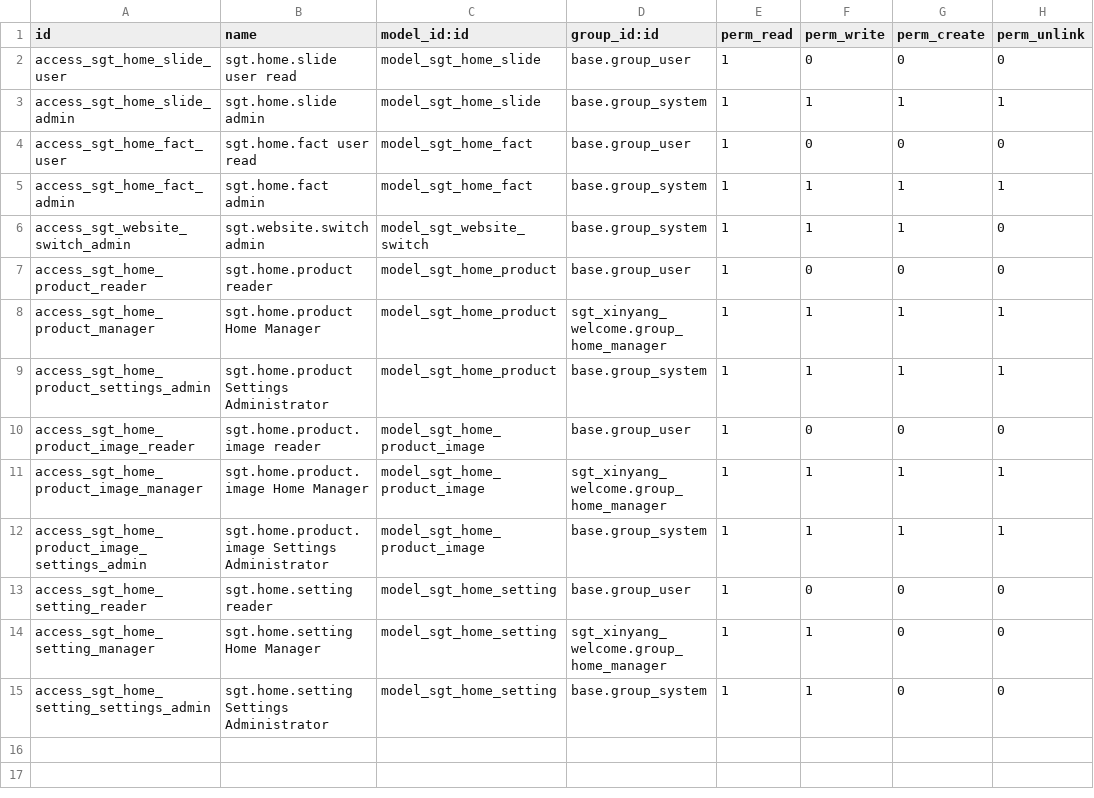
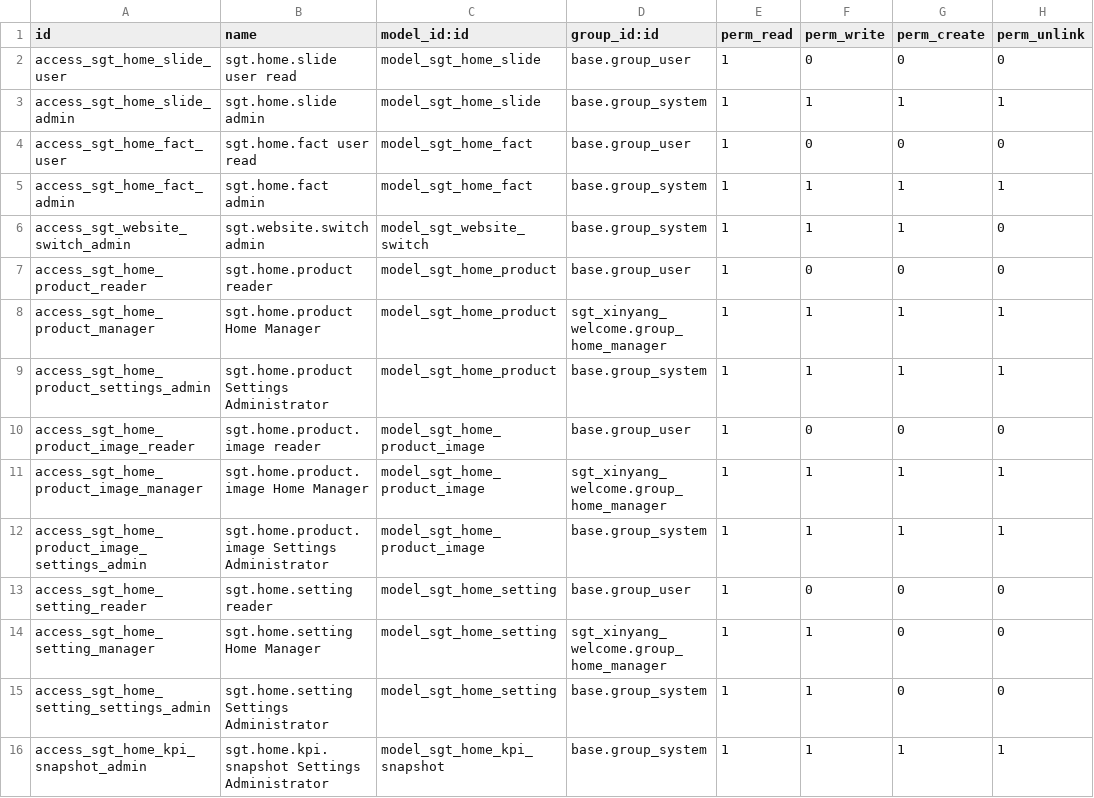
Before and after one commit to VaiCaTrong/SGT_Odoo_Master, a CSV file: 009/sgt_xinyang_welcome/security/ir.model.access.csv, drawn as a sheet; the diff names each change by its address in the sheet, - before the commit and + after, or states it on an @@ line.

```diff
--- a/009/sgt_xinyang_welcome/security/ir.model.access.csv
+++ b/009/sgt_xinyang_welcome/security/ir.model.access.csv
+row 16: access_sgt_home_kpi_snapshot_admin | sgt.home.kpi.snapshot Settings Administrator | model_sgt_home_kpi_snapshot | base.group_system | 1 | 1 | 1 | 1
```
Also changed, not shown: 18 other files.
